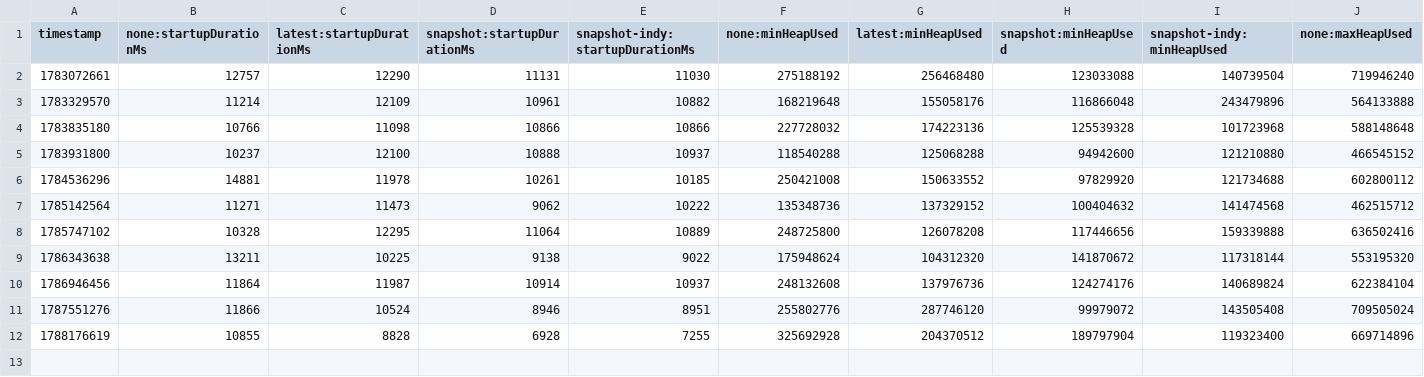
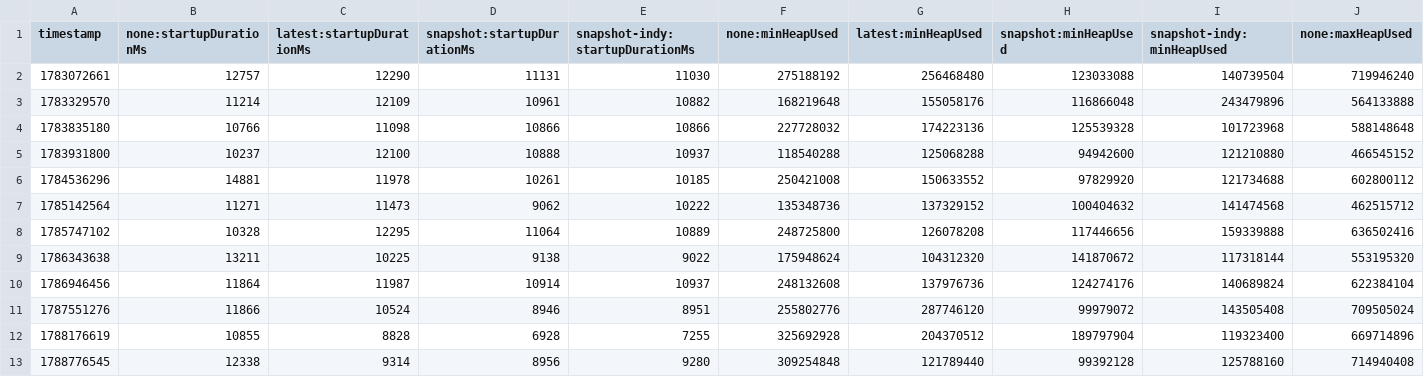
Before and after one commit to SigInsight/OtelJavaAgent, a CSV file: benchmark-overhead/results/release/results.csv, drawn as a sheet; only a part is shown; rows hold the shown columns only; the diff names each change by its address in the sheet, - before the commit and + after, or states it on an @@ line.

```diff
--- a/benchmark-overhead/results/release/results.csv
+++ b/benchmark-overhead/results/release/results.csv
+row 13: 1788776545 | 12338 | 9314 | 8956 | 9280 | 309254848 | 121789440 | 99392128 | 125788160 | 714940408
```
Also changed, not shown: 1 other file.
